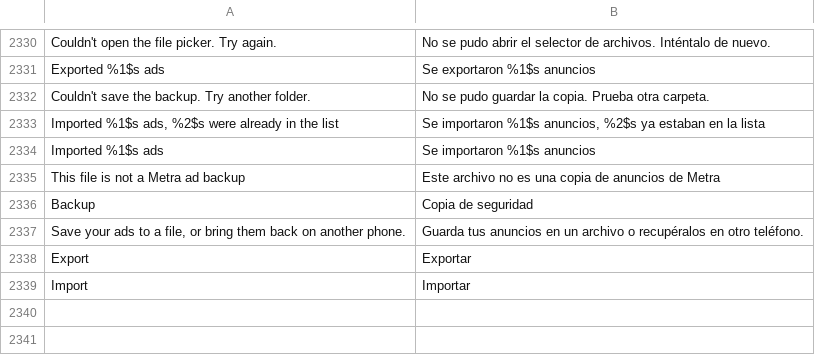
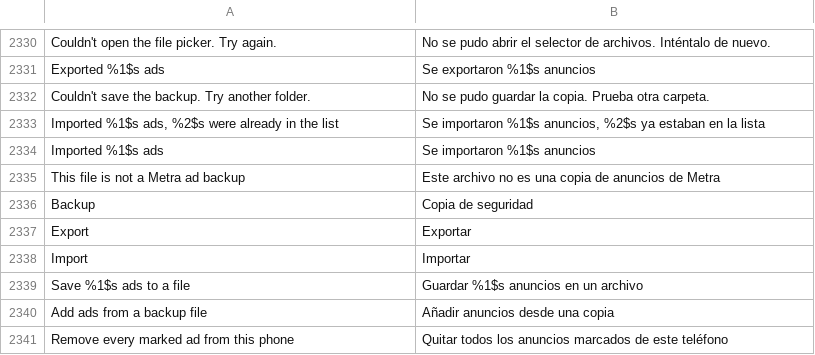
Before and after one commit to MidTano/metra-tiktok-sponsorblock, a TSV file: extensions/tiktok/src/main/l10n/es.tsv, drawn as a sheet; only a part is shown, gaps mark what is left out; removed rows and columns are numbered as before the commit, all else as after; the diff names each change by its address in the sheet, - before the commit and + after, or states it on an @@ line.

```diff
--- a/extensions/tiktok/src/main/l10n/es.tsv
+++ b/extensions/tiktok/src/main/l10n/es.tsv
-row 2337: Save your ads to a file, or bring them back on another phone. | Guarda tus anuncios en un archivo o recupéralos en otro teléfono.
+row 2339: Save %1$s ads to a file | Guardar %1$s anuncios en un archivo
+row 2340: Add ads from a backup file | Añadir anuncios desde una copia
+row 2341: Remove every marked ad from this phone | Quitar todos los anuncios marcados de este teléfono
```
Also changed, not shown: extensions/tiktok/src/main/l10n/de.tsv, extensions/tiktok/src/main/l10n/in.csv, 22 other files.
